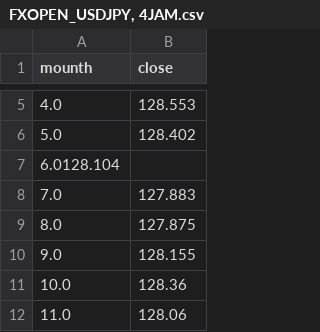
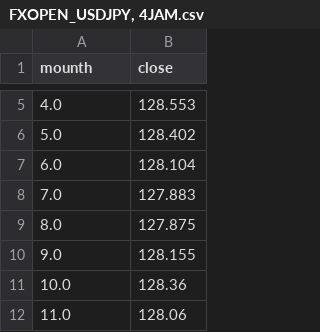
Before and after one commit to DerryL28/csv, a CSV file: FXOPEN_USDJPY, 4JAM.csv, drawn as a sheet; only a part is shown, gaps mark what is left out.

Commit message:
Update FXOPEN_USDJPY, 4JAM.csv

```diff
--- a/FXOPEN_USDJPY, 4JAM.csv
+++ b/FXOPEN_USDJPY, 4JAM.csv
@@ -6,3 +6,3 @@ mounth,close
 5.0,128.402
-6.0128.104
+6.0,128.104
 7.0,127.883
```
